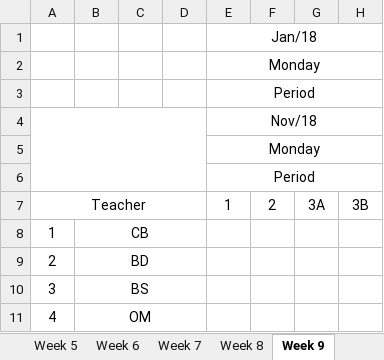
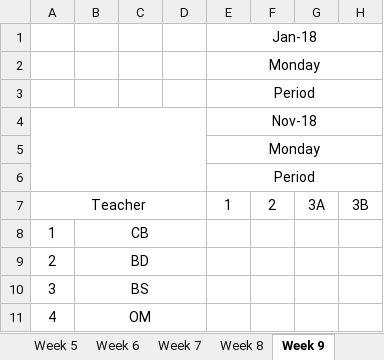
Before and after one commit to tumugh/cs2043-project, an Excel workbook: workbook/workbook.xlsx, sheet Week 9, drawn as a sheet; only a part is shown; values as stored, in another font and other column widths than the file's, no borders; the diff names each change by its address in the sheet, - before the commit and + after, or states it on an @@ line.

```diff
--- a/workbook/workbook.xlsx (sheet Week 9)
+++ b/workbook/workbook.xlsx (sheet Week 9)
-E1: Jan/18
+E1: Jan-18
-E4: Nov/18
+E4: Nov-18
```
Also changed, not shown: sheet Week 1, sheet Week 7, sheet Week 3, sheet Week 5, sheet Week 6, sheet Week 8, 13 more sheets, 2 other files.
